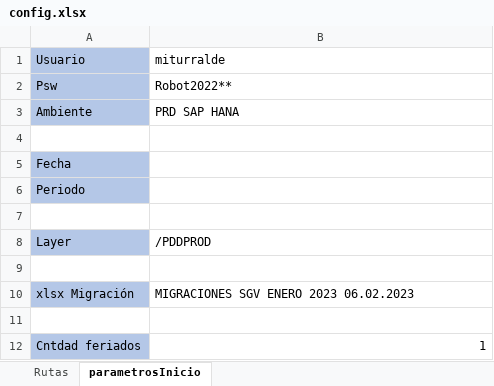
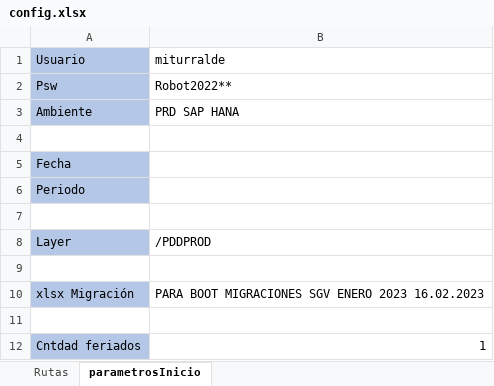
Before and after one commit to cristhiaml95/Traslado-de-tesoreria-B5, an Excel workbook: config.xlsx, sheet parametrosInicio, drawn as a sheet; values as stored, in another font and other column widths than the file's, no borders; the diff names each change by its address in the sheet, - before the commit and + after, or states it on an @@ line.

```diff
--- a/config.xlsx (sheet parametrosInicio)
+++ b/config.xlsx (sheet parametrosInicio)
-B10 (miturralde): MIGRACIONES SGV ENERO 2023 06.02.2023
+B10 (miturralde): PARA BOOT MIGRACIONES SGV ENERO 2023 16.02.2023
```
Also changed, not shown: BASE DE DATOS DIST.xlsx, Migraciones/ASIG-NDOC.xlsx, 30 other files.
